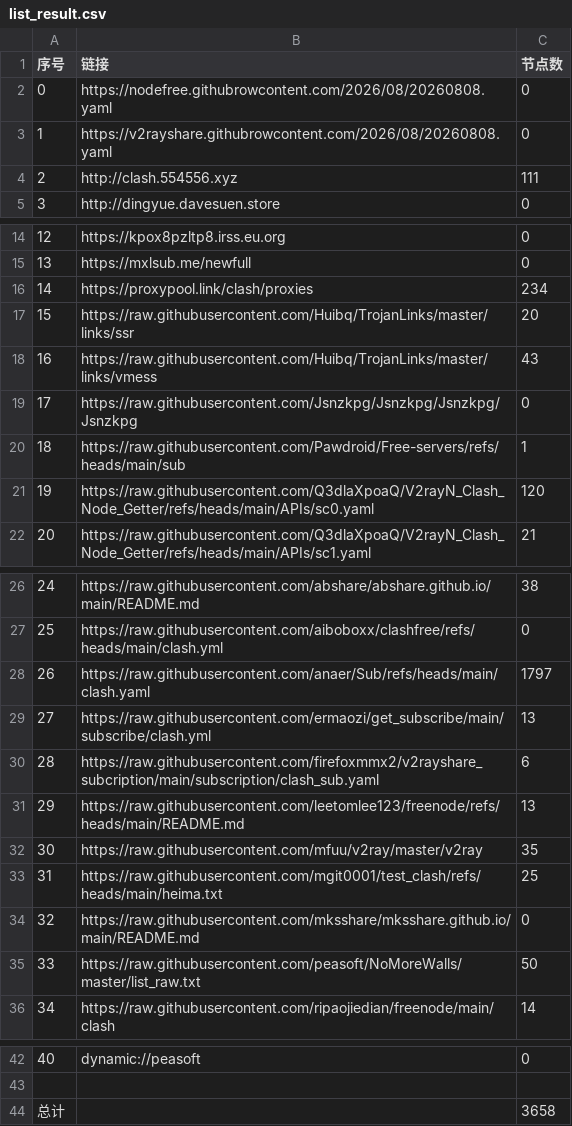
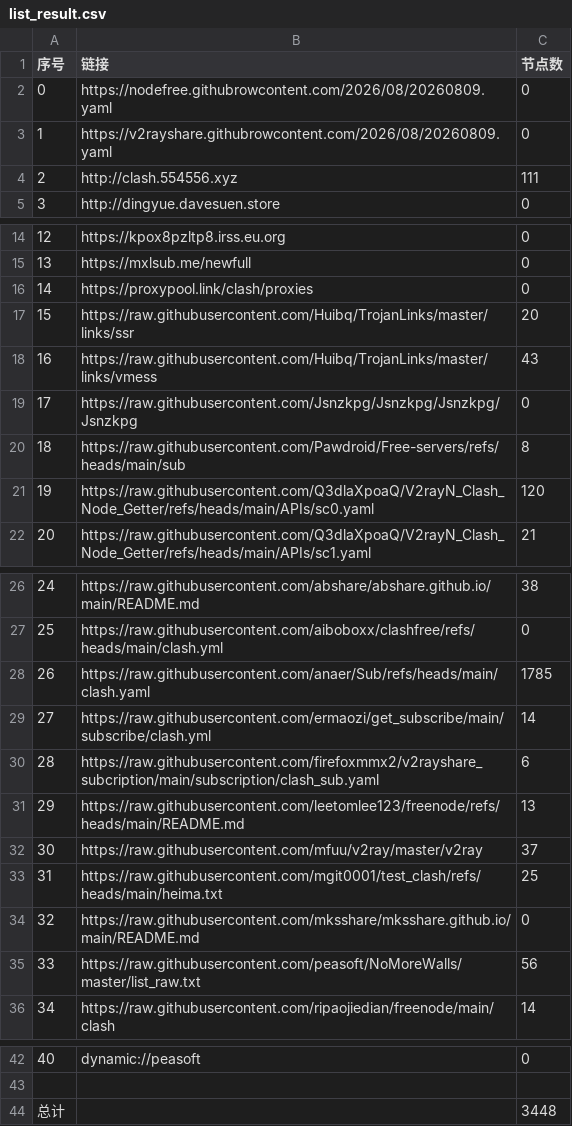
Before and after one commit to tony0392/NoMoreWalls, a CSV file: list_result.csv, drawn as a sheet; only a part is shown, gaps mark what is left out.

```diff
--- a/list_result.csv
+++ b/list_result.csv
@@ -1,4 +1,4 @@
 序号,链接,节点数
-0,https://nodefree.githubrowcontent.com/2026/08/20260808.yaml,0
-1,https://v2rayshare.githubrowcontent.com/2026/08/20260808.yaml,0
+0,https://nodefree.githubrowcontent.com/2026/08/20260809.yaml,0
+1,https://v2rayshare.githubrowcontent.com/2026/08/20260809.yaml,0
 2,http://clash.554556.xyz,111
@@ -15,3 +15,3 @@
 13,https://mxlsub.me/newfull,0
-14,https://proxypool.link/clash/proxies,234
+14,https://proxypool.link/clash/proxies,0
 15,https://raw.githubusercontent.com/Huibq/TrojanLinks/master/links/ssr,20
@@ -19,3 +19,3 @@
 17,https://raw.githubusercontent.com/Jsnzkpg/Jsnzkpg/Jsnzkpg/Jsnzkpg,0
-18,https://raw.githubusercontent.com/Pawdroid/Free-servers/refs/heads/main/sub,1
+18,https://raw.githubusercontent.com/Pawdroid/Free-servers/refs/heads/main/sub,8
 19,https://raw.githubusercontent.com/Q3dlaXpoaQ/V2rayN_Clash_Node_Getter/refs/heads/main/APIs/sc0.yaml,120
@@ -27,10 +27,10 @@
 25,https://raw.githubusercontent.com/aiboboxx/clashfree/refs/heads/main/clash.yml,0
-26,https://raw.githubusercontent.com/anaer/Sub/refs/heads/main/clash.yaml,1797
-27,https://raw.githubusercontent.com/ermaozi/get_subscribe/main/subscribe/clash.yml,13
+26,https://raw.githubusercontent.com/anaer/Sub/refs/heads/main/clash.yaml,1785
+27,https://raw.githubusercontent.com/ermaozi/get_subscribe/main/subscribe/clash.yml,14
 28,https://raw.githubusercontent.com/firefoxmmx2/v2rayshare_subcription/main/subscription/clash_sub.yaml,6
 29,https://raw.githubusercontent.com/leetomlee123/freenode/refs/heads/main/README.md,13
-30,https://raw.githubusercontent.com/mfuu/v2ray/master/v2ray,35
+30,https://raw.githubusercontent.com/mfuu/v2ray/master/v2ray,37
 31,https://raw.githubusercontent.com/mgit0001/test_clash/refs/heads/main/heima.txt,25
 32,https://raw.githubusercontent.com/mksshare/mksshare.github.io/main/README.md,0
-33,https://raw.githubusercontent.com/peasoft/NoMoreWalls/master/list_raw.txt,50
+33,https://raw.githubusercontent.com/peasoft/NoMoreWalls/master/list_raw.txt,56
 34,https://raw.githubusercontent.com/ripaojiedian/freenode/main/clash,14
@@ -43,2 +43,2 @@
 
-总计,,3658
+总计,,3448
```
Also changed, not shown: 37 other files.
